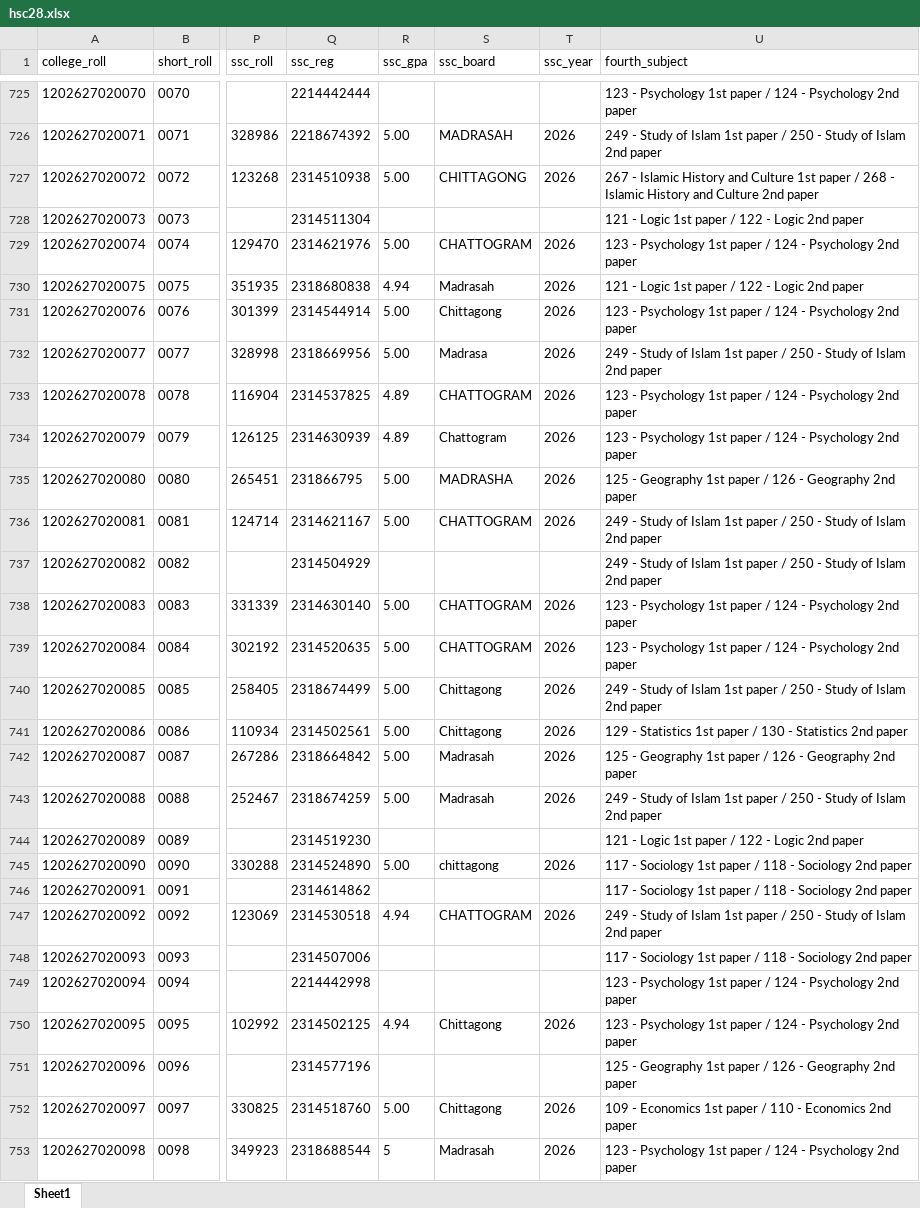
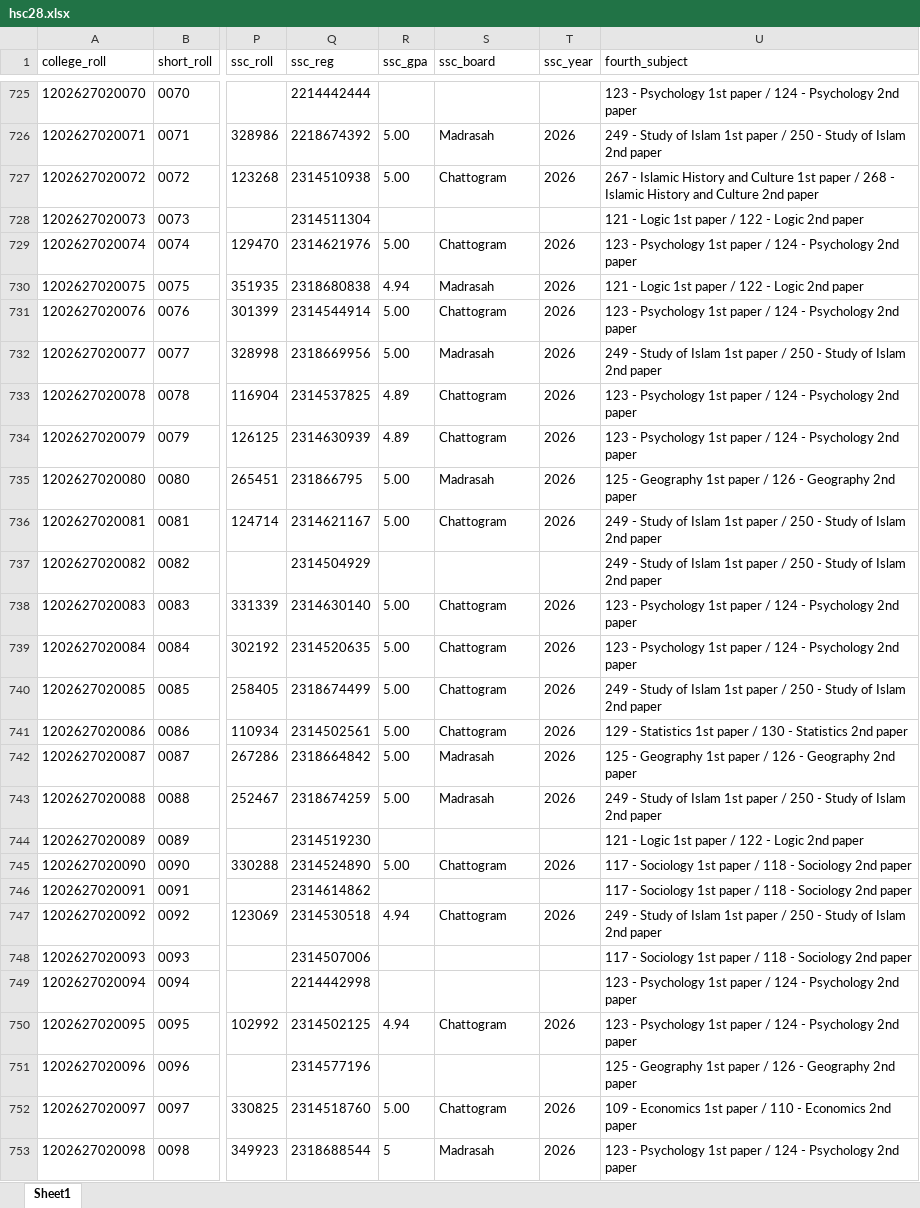
Before and after one commit to govcd/ctg, an Excel workbook: hsc28/data/hsc28.xlsx, sheet Sheet1, drawn as a sheet; only a part is shown, gaps mark what is left out; values as stored, in another font and other column widths than the file's, no borders; the diff covers the shown part only; the diff names each change by its address in the sheet, - before the commit and + after, or states it on an @@ line.

```diff
--- a/hsc28/data/hsc28.xlsx (sheet Sheet1)
+++ b/hsc28/data/hsc28.xlsx (sheet Sheet1)
-S726 (ssc_board): MADRASAH
+S726 (ssc_board): Madrasah
-S727 (ssc_board): CHITTAGONG
+S727 (ssc_board): Chattogram
-S729 (ssc_board): CHATTOGRAM
+S729 (ssc_board): Chattogram
-S731 (ssc_board): Chittagong
+S731 (ssc_board): Chattogram
-S732 (ssc_board): Madrasa
+S732 (ssc_board): Madrasah
-S733 (ssc_board): CHATTOGRAM
+S733 (ssc_board): Chattogram
-S735 (ssc_board): MADRASHA
+S735 (ssc_board): Madrasah
-S736 (ssc_board): CHATTOGRAM
+S736 (ssc_board): Chattogram
-S738:S739 (ssc_board): CHATTOGRAM
+S738:S739 (ssc_board): Chattogram
-S740:S741 (ssc_board): Chittagong
+S740:S741 (ssc_board): Chattogram
-S745 (ssc_board): chittagong
+S745 (ssc_board): Chattogram
-S747 (ssc_board): CHATTOGRAM
+S747 (ssc_board): Chattogram
-S750 (ssc_board): Chittagong
+S750 (ssc_board): Chattogram
-S752 (ssc_board): Chittagong
+S752 (ssc_board): Chattogram
```
Also changed, not shown: 466 edited cells elsewhere in this sheet, hsc27/data/hsc27.xlsx, 6 other files.
